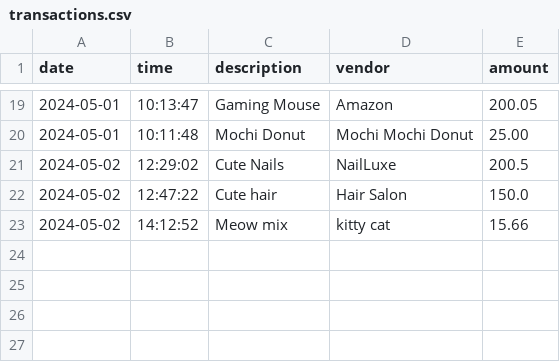
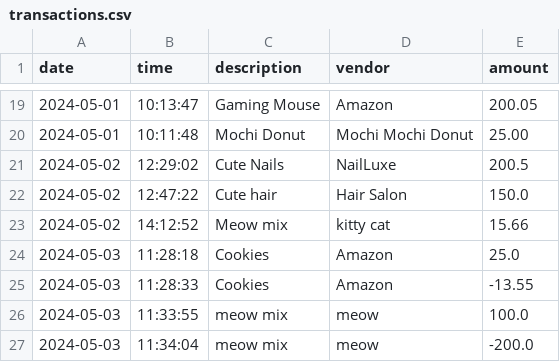
Before and after one commit to AstorAlina/Bootcamp-Labs, a CSV file: Capstones/AccountingLedger/src/main/resources/transactions.csv, drawn as a sheet; only a part is shown, gaps mark what is left out; the diff names each change by its address in the sheet, - before the commit and + after, or states it on an @@ line.

```diff
--- a/Capstones/AccountingLedger/src/main/resources/transactions.csv
+++ b/Capstones/AccountingLedger/src/main/resources/transactions.csv
+row 24: 2024-05-03 | 11:28:18 | Cookies | Amazon | 25.0
+row 25: 2024-05-03 | 11:28:33 | Cookies | Amazon | -13.55
+row 26: 2024-05-03 | 11:33:55 | meow mix | meow | 100.0
+row 27: 2024-05-03 | 11:34:04 | meow mix | meow | -200.0
```
Also changed, not shown: 2 other files.
